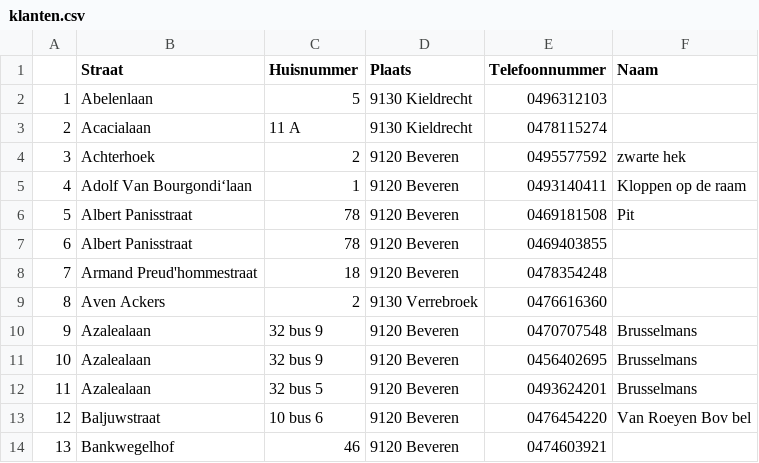
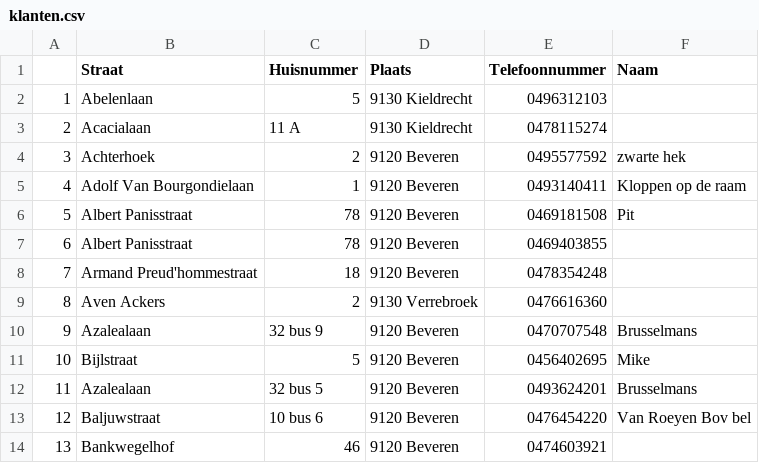
Before and after one commit to AbdullahGultekin/pizzeria-management-system, a CSV file: klanten.csv, drawn as a sheet; only a part is shown; the diff names each change by its address in the sheet, - before the commit and + after, or states it on an @@ line.

```diff
--- a/klanten.csv
+++ b/klanten.csv
-B5 (Straat): Adolf Van Bourgondi‘laan
+B5 (Straat): Adolf Van Bourgondielaan
-B11 (Straat): Azalealaan
+B11 (Straat): Bijlstraat
-C11 (Huisnummer): 32 bus 9
+C11 (Huisnummer): 5
-F11 (Naam): Brusselmans
+F11 (Naam): Mike
```
Also changed, not shown: 5 other files.
